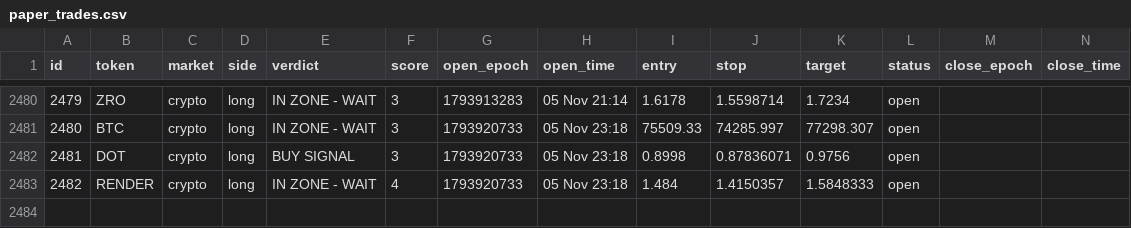
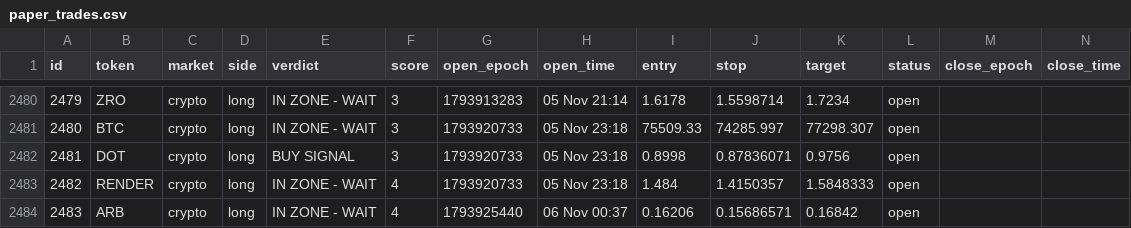
Before and after one commit to 4MonkeyAlertZone/Scanner, a CSV file: paper_trades.csv, drawn as a sheet; only a part is shown, gaps mark what is left out; rows hold the shown columns only; the diff names each change by its address in the sheet, - before the commit and + after, or states it on an @@ line.

```diff
--- a/paper_trades.csv
+++ b/paper_trades.csv
+row 2484: 2483 | ARB | crypto | long | IN ZONE - WAIT | 4 | 1793925440 | 06 Nov 00:37 | 0.16206 | 0.15686571 | 0.16842 | open
```
Also changed, not shown: 1 other file.
